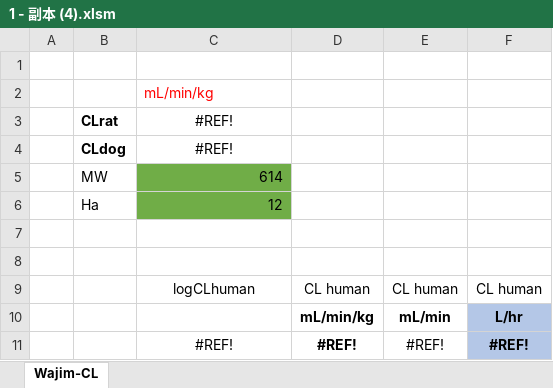
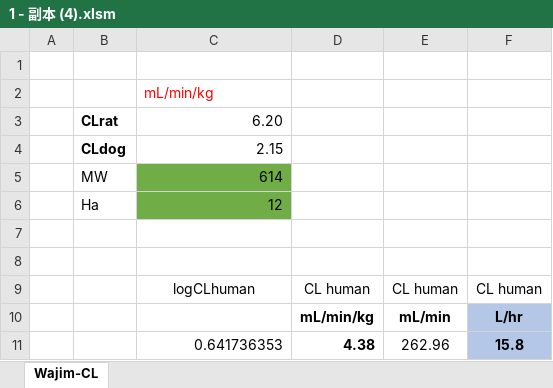
Before and after one commit to kings888/humanpk, an Excel workbook: 1 - 副本 (4).xlsm, sheet Wajim-CL, drawn as a sheet; values as stored, in another font and other column widths than the file's, no borders; charts and pictures not drawn; removed rows and columns are numbered as before the commit, all else as after; the diff names each change by its address in the sheet, - before the commit and + after, or states it on an @@ line.

```diff
--- a/1 - 副本 (4).xlsm (sheet Wajim-CL)
+++ b/1 - 副本 (4).xlsm (sheet Wajim-CL)
-C3: #REF!
+C3: 6.20
-C3:C4 alignment: center
+C3:C4 alignment: right
-C4: #REF!
+C4: 2.15
-row 11:  |  | #REF! | #REF! | #REF! | #REF!
+row 11:  |  | 0.641736353 | 4.38 | 262.96 | 15.8
```
Also changed, not shown: charts or pictures, 2 other files.
